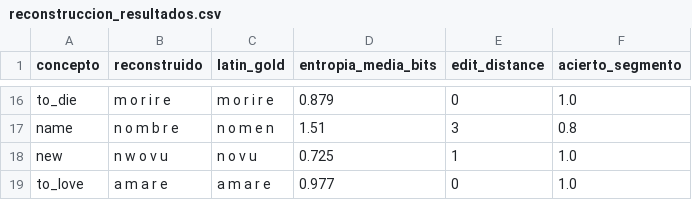
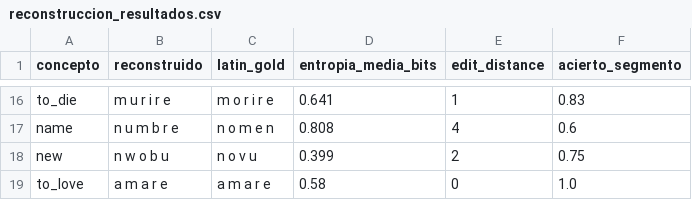
Before and after one commit to borjamoskv/teorema-robinson-moskv, a CSV file: reconstruccion_resultados.csv, drawn as a sheet; only a part is shown, gaps mark what is left out; the diff covers the shown part only; the diff names each change by its address in the sheet, - before the commit and + after, or states it on an @@ line.

```diff
--- a/reconstruccion_resultados.csv
+++ b/reconstruccion_resultados.csv
-B16 (reconstruido): m o r i r e
+B16 (reconstruido): m u r i r e
-D16 (entropia_media_bits): 0.879
+D16 (entropia_media_bits): 0.641
-E16 (edit_distance): 0
+E16 (edit_distance): 1
-F16 (acierto_segmento): 1.0
+F16 (acierto_segmento): 0.83
-B17 (reconstruido): n o m b r e
+B17 (reconstruido): n u m b r e
-D17 (entropia_media_bits): 1.51
+D17 (entropia_media_bits): 0.808
-E17 (edit_distance): 3
+E17 (edit_distance): 4
-F17 (acierto_segmento): 0.8
+F17 (acierto_segmento): 0.6
-B18 (reconstruido): n w o v u
+B18 (reconstruido): n w o b u
-D18 (entropia_media_bits): 0.725
+D18 (entropia_media_bits): 0.399
-E18 (edit_distance): 1
+E18 (edit_distance): 2
-F18 (acierto_segmento): 1.0
+F18 (acierto_segmento): 0.75
-D19 (entropia_media_bits): 0.977
+D19 (entropia_media_bits): 0.58
```
Also changed, not shown: 30 edited cells elsewhere in this file, 2 other files.
